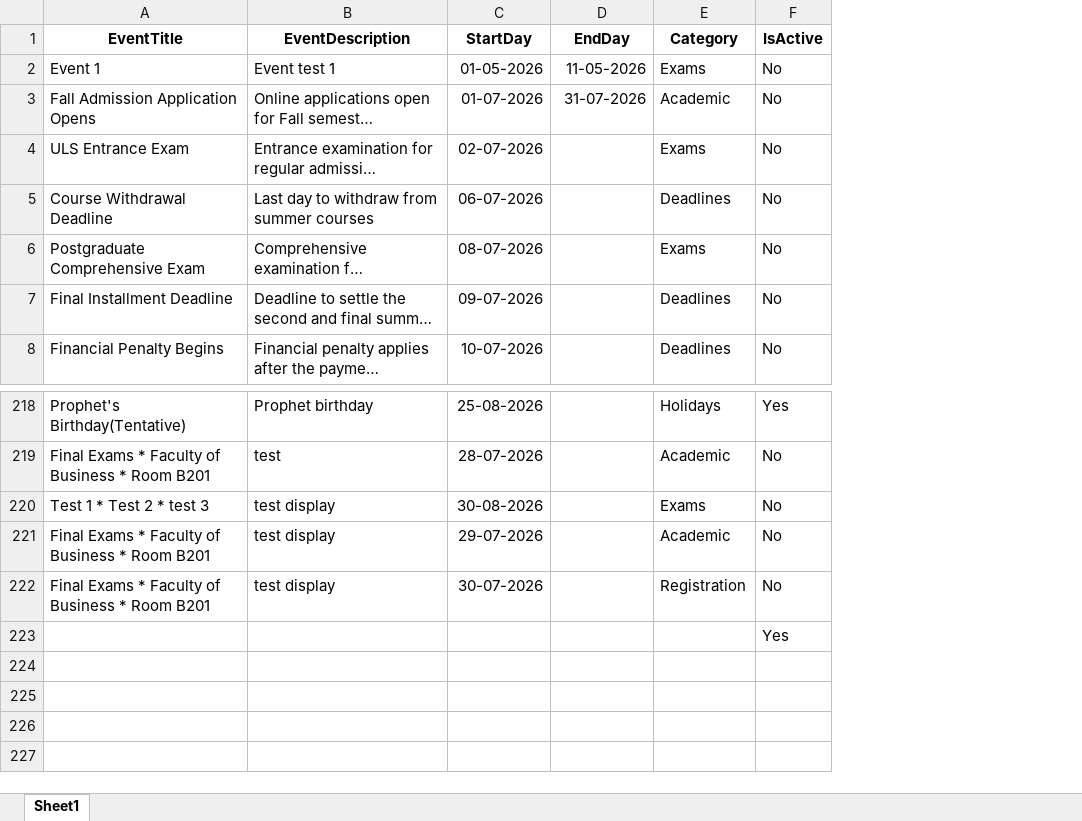
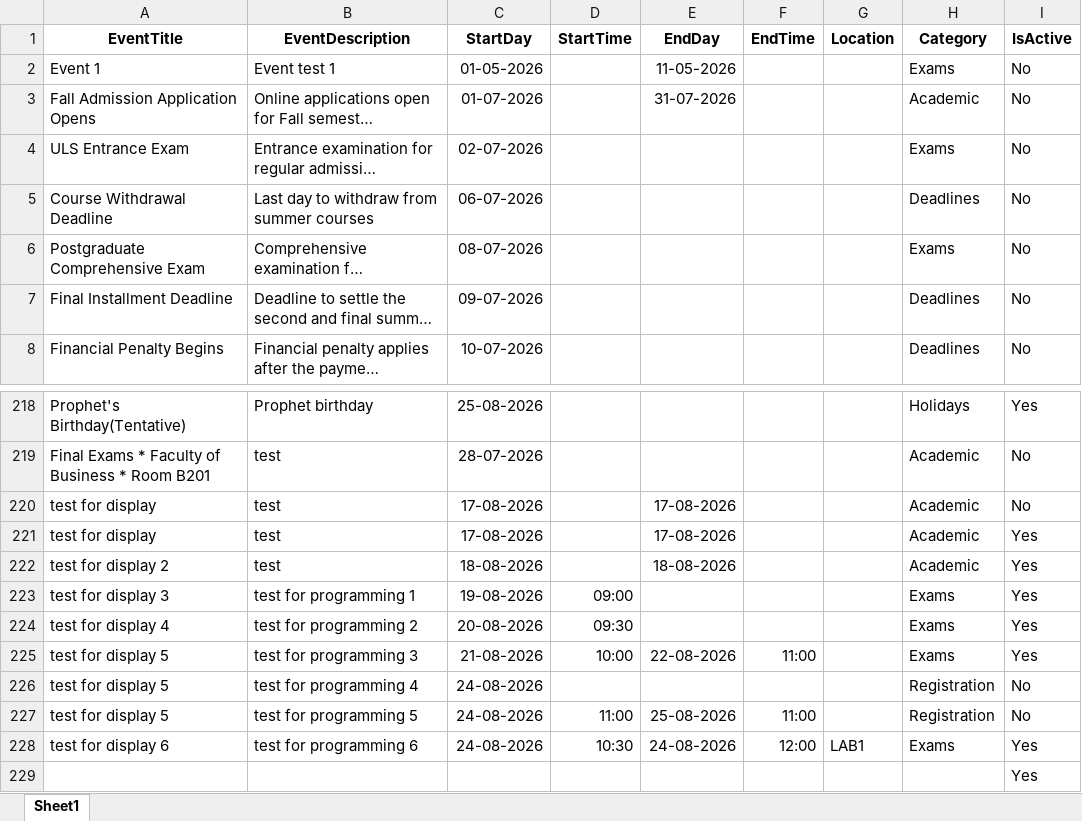
Before and after one commit to oraelie/Academic_Calender, an Excel workbook: App_Data/AcademicCalendar.xlsm, sheet Sheet1, drawn as a sheet; only a part is shown, gaps mark what is left out; long unchanged cells end in …; values as stored, in another font and other column widths than the file's, no borders; removed rows and columns are numbered as before the commit, all else as after; the diff names each change by its address in the sheet, - before the commit and + after, or states it on an @@ line.

```diff
--- a/App_Data/AcademicCalendar.xlsm (sheet Sheet1)
+++ b/App_Data/AcademicCalendar.xlsm (sheet Sheet1)
+column D (StartTime), empty
+column F (EndTime), empty
+column G (Location), empty
-row 220: Test 1 * Test 2 * test 3 | test display | 30-08-2026 |  | Exams | No
-row 221: Final Exams * Faculty of Business * Room B201 | test display | 29-07-2026 |  | Academic | No
+row 220: test for display | test | 17-08-2026 |  | 17-08-2026 |  |  | Academic | No
+row 221: test for display | test | 17-08-2026 |  | 17-08-2026 |  |  | Academic | Yes
+row 222: test for display 2 | test | 18-08-2026 |  | 18-08-2026 |  |  | Academic | Yes
+row 223: test for display 3 | test for programming 1 | 19-08-2026 | 09:00 |  |  |  | Exams | Yes
+row 224: test for display 4 | test for programming 2 | 20-08-2026 | 09:30 |  |  |  | Exams | Yes
+row 225: test for display 5 | test for programming 3 | 21-08-2026 | 10:00 | 22-08-2026 | 11:00 |  | Exams | Yes
-A226 (EventTitle): Final Exams * Faculty of Business * Room B201
+A226 (EventTitle): test for display 5
-B226 (EventDescription): test display
+B226 (EventDescription): test for programming 4
-C226 (StartDay): 30-07-2026
+C226 (StartDay): 24-08-2026
+row 227: test for display 5 | test for programming 5 | 24-08-2026 | 11:00 | 25-08-2026 | 11:00 |  | Registration | No
+row 228: test for display 6 | test for programming 6 | 24-08-2026 | 10:30 | 24-08-2026 | 12:00 | LAB1 | Exams | Yes
```
Also changed, not shown: 3 other files.
